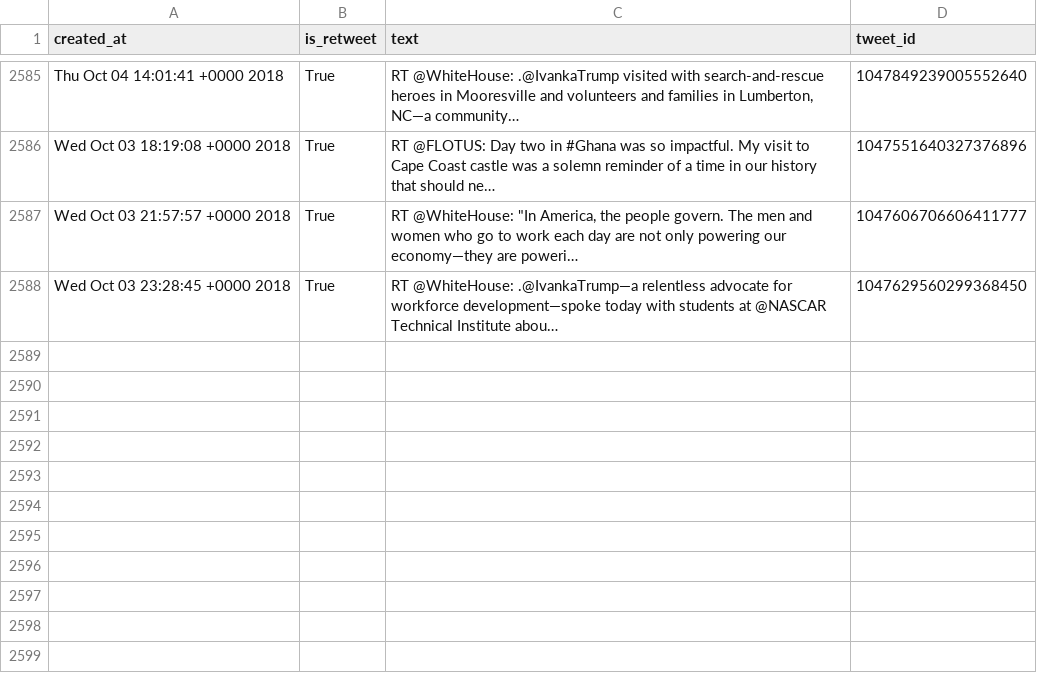
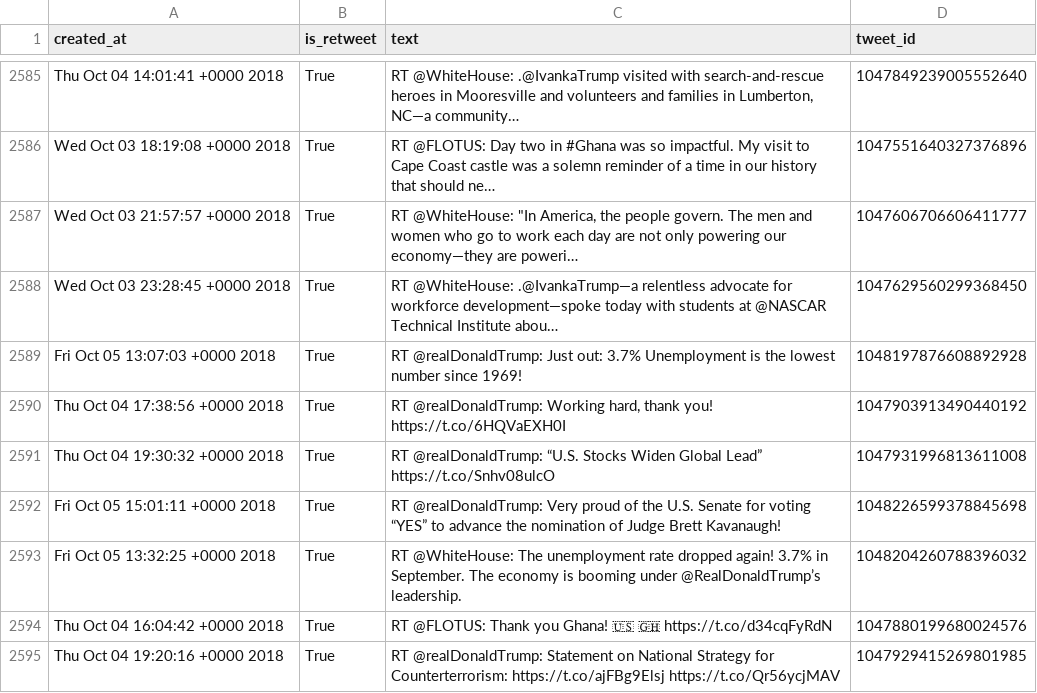
Before and after one commit to cpenalobel/sportsdata, a CSV file: twets/potus.csv, drawn as a sheet; only a part is shown, gaps mark what is left out; the diff names each change by its address in the sheet, - before the commit and + after, or states it on an @@ line.

```diff
--- a/twets/potus.csv
+++ b/twets/potus.csv
+row 2589: Fri Oct 05 13:07:03 +0000 2018 | True | RT @realDonaldTrump: Just out: 3.7% Unemployment is the lowest number since 1969! | 1048197876608892928
+row 2590: Thu Oct 04 17:38:56 +0000 2018 | True | RT @realDonaldTrump: Working hard, thank you! https://t.co/6HQVaEXH0I | 1047903913490440192
+row 2591: Thu Oct 04 19:30:32 +0000 2018 | True | RT @realDonaldTrump: “U.S. Stocks Widen Global Lead” https://t.co/Snhv08ulcO | 1047931996813611008
+row 2592: Fri Oct 05 15:01:11 +0000 2018 | True | RT @realDonaldTrump: Very proud of the U.S. Senate for voting “YES” to advance the nomination of Judge Brett Kavanaugh! | 1048226599378845698
+row 2593: Fri Oct 05 13:32:25 +0000 2018 | True | RT @WhiteHouse: The unemployment rate dropped again! 3.7% in September. The economy is booming under @RealDonaldTrump’s leadership. | 1048204260788396032
+row 2594: Thu Oct 04 16:04:42 +0000 2018 | True | RT @FLOTUS: Thank you Ghana! 🇺🇸 🇬🇭 https://t.co/d34cqFyRdN | 1047880199680024576
+row 2595: Thu Oct 04 19:20:16 +0000 2018 | True | RT @realDonaldTrump: Statement on National Strategy for Counterterrorism: https://t.co/ajFBg9Elsj https://t.co/Qr56ycjMAV | 1047929415269801985
```
Also changed, not shown: twets/realdonaldtrump.csv, twets/vp.csv, 1 other file.
